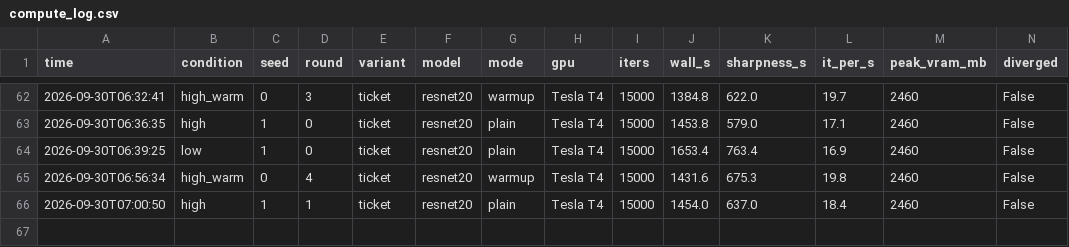
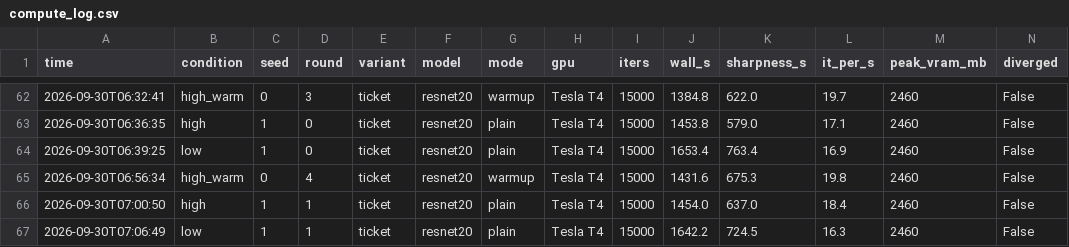
Before and after one commit to kneat2448/LTH-ML-final, a CSV file: results/compute_log.csv, drawn as a sheet; only a part is shown, gaps mark what is left out.

```diff
--- a/results/compute_log.csv
+++ b/results/compute_log.csv
@@ -66 +66,2 @@ time,condition,seed,round,variant,model,mode,gpu,iters,wall_s,sharpness_s,it_per
 2026-09-30T07:00:50,high,1,1,ticket,resnet20,plain,Tesla T4,15000,1454.0,637.0,18.4,2460,False
+2026-09-30T07:06:49,low,1,1,ticket,resnet20,plain,Tesla T4,15000,1642.2,724.5,16.3,2460,False
```
Also changed, not shown: 3 other files.
